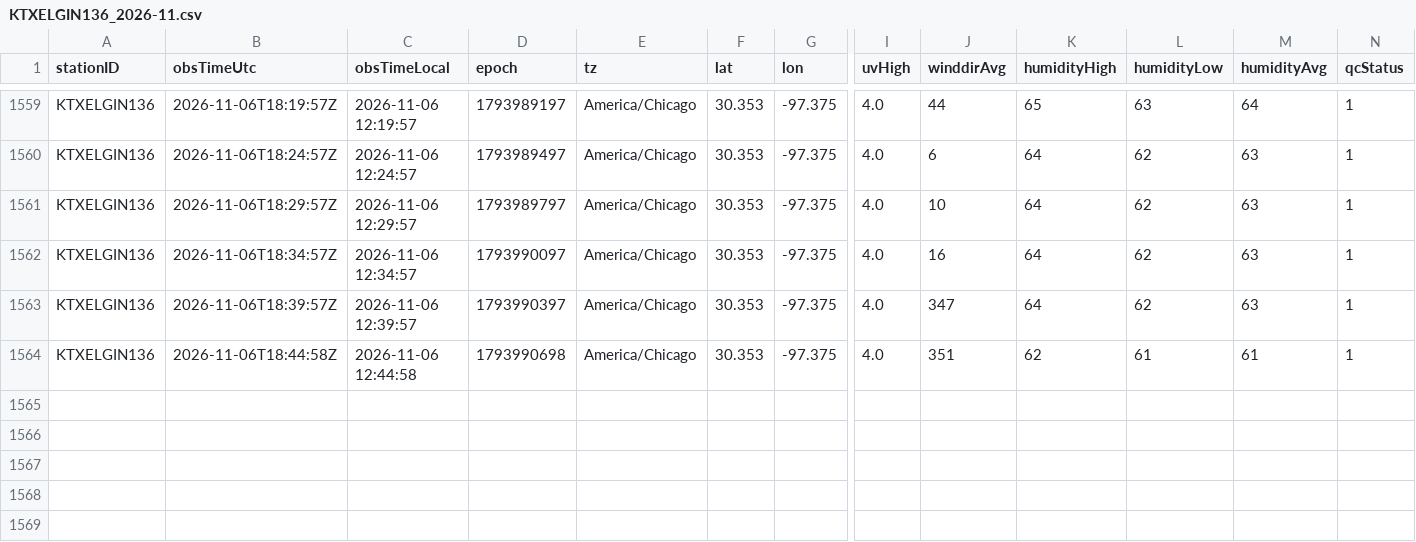
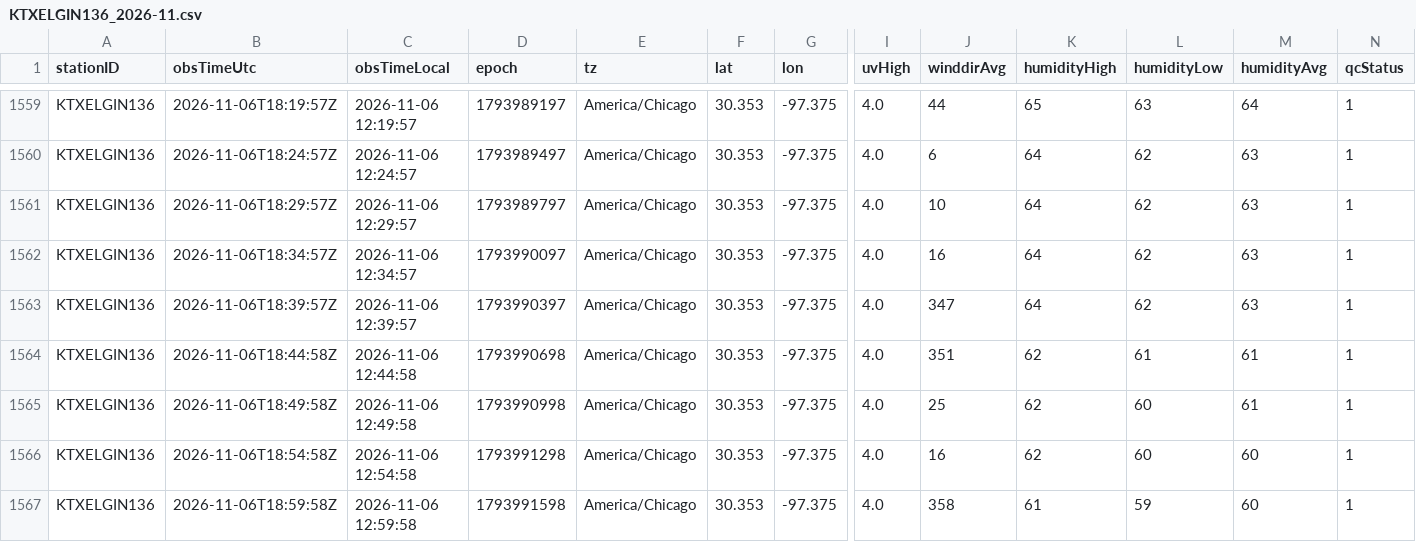
Before and after one commit to derrikidennis/scattered-showers, a CSV file: assets/readings/KTXELGIN136_2026-11.csv, drawn as a sheet; only a part is shown, gaps mark what is left out; rows hold the shown columns only; the diff names each change by its address in the sheet, - before the commit and + after, or states it on an @@ line.

```diff
--- a/assets/readings/KTXELGIN136_2026-11.csv
+++ b/assets/readings/KTXELGIN136_2026-11.csv
+row 1565: KTXELGIN136 | 2026-11-06T18:49:58Z | 2026-11-06 12:49:58 | 1793990998 | America/Chicago | 30.353 | -97.375 | 4.0 | 25 | 62 | 60 | 61 | 1
+row 1566: KTXELGIN136 | 2026-11-06T18:54:58Z | 2026-11-06 12:54:58 | 1793991298 | America/Chicago | 30.353 | -97.375 | 4.0 | 16 | 62 | 60 | 60 | 1
+row 1567: KTXELGIN136 | 2026-11-06T18:59:58Z | 2026-11-06 12:59:58 | 1793991598 | America/Chicago | 30.353 | -97.375 | 4.0 | 358 | 61 | 59 | 60 | 1
```
Also changed, not shown: assets/readings/IKINGS702_2026-11.csv, assets/readings/KINFORTW445_2026-11.csv, 6 other files.
